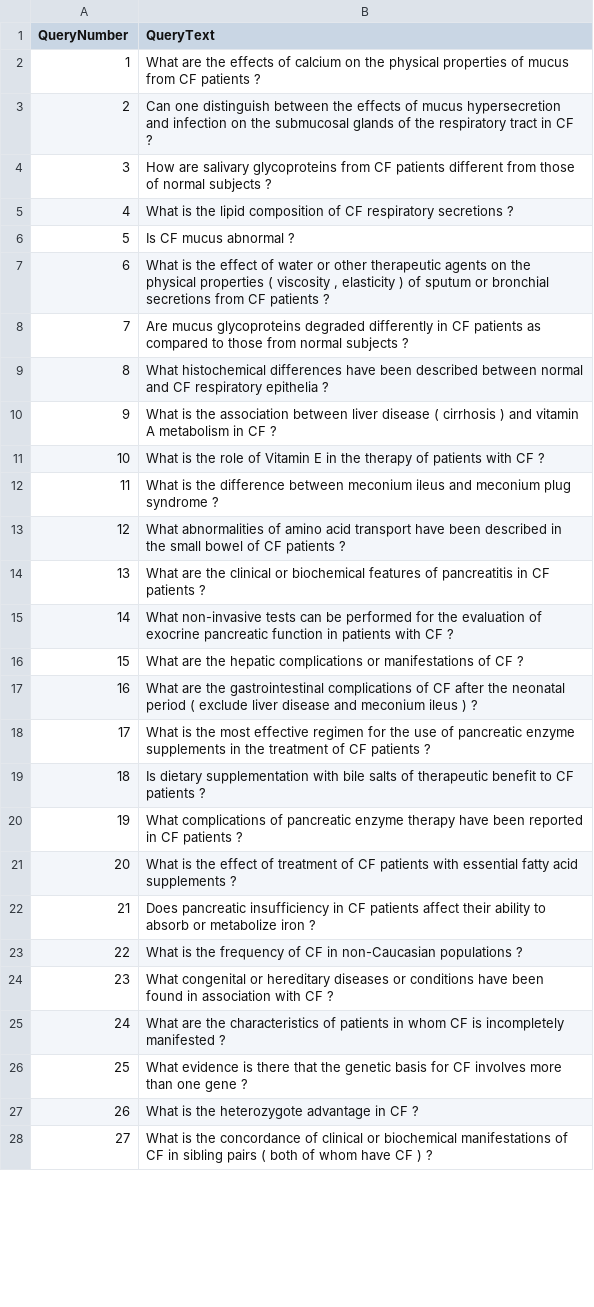
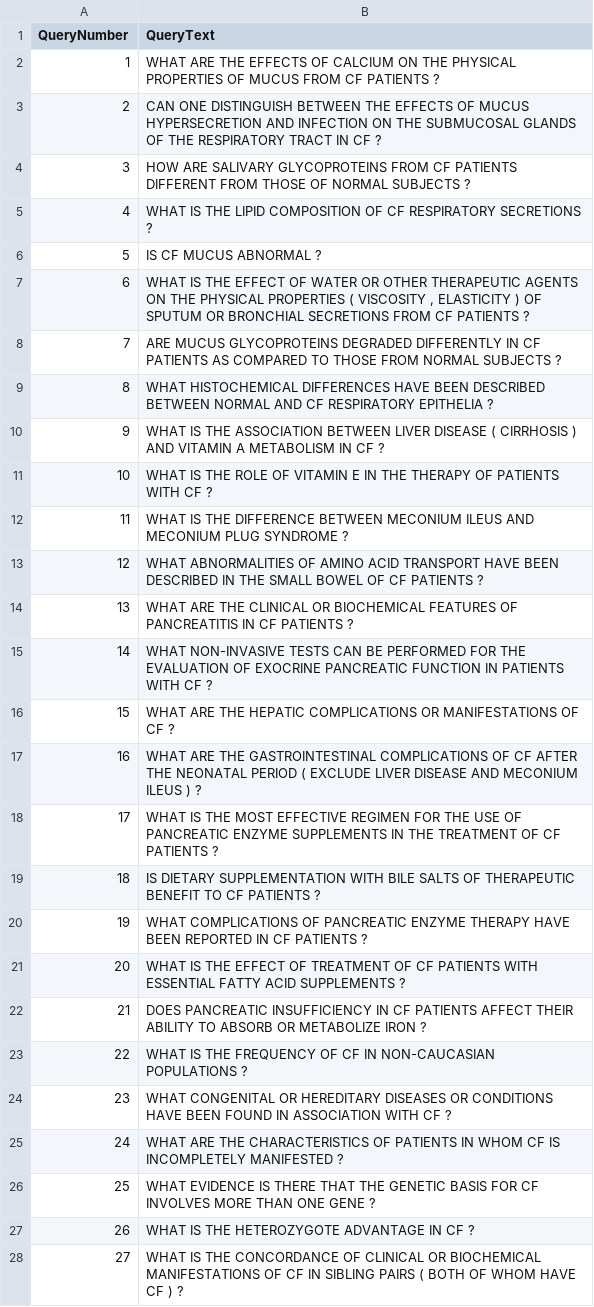
Before and after one commit to luancvieira/Information-Retrieval-Evaluation, a CSV file: RESULT/CONSULTAS.csv, drawn as a sheet; only a part is shown; the diff covers the shown part only.

```diff
--- a/RESULT/CONSULTAS.csv
+++ b/RESULT/CONSULTAS.csv
@@ -1,28 +1,28 @@
 QueryNumber;QueryText
-1;What are the effects of calcium on the physical properties of mucus from CF patients ?
-2;Can one distinguish between the effects of mucus hypersecretion and infection on the submucosal glands of the respiratory tract in CF ?
-3;How are salivary glycoproteins from CF patients different from those of normal subjects ?
-4;What is the lipid composition of CF respiratory secretions ?
-5;Is CF mucus abnormal ?
-6;What is the effect of water or other therapeutic agents on the physical properties ( viscosity , elasticity ) of sputum or bronchial secretions from CF patients ?
-7;Are mucus glycoproteins degraded differently in CF patients as compared to those from normal subjects ?
-8;What histochemical differences have been described between normal and CF respiratory epithelia ?
-9;What is the association between liver disease ( cirrhosis ) and vitamin A metabolism in CF ?
-10;What is the role of Vitamin E in the therapy of patients with CF ?
-11;What is the difference between meconium ileus and meconium plug syndrome ?
-12;What abnormalities of amino acid transport have been described in the small bowel of CF patients ?
-13;What are the clinical or biochemical features of pancreatitis in CF patients ?
-14;What non-invasive tests can be performed for the evaluation of exocrine pancreatic function in patients with CF ?
-15;What are the hepatic complications or manifestations of CF ?
-16;What are the gastrointestinal complications of CF after the neonatal period ( exclude liver disease and meconium ileus ) ?
-17;What is the most effective regimen for the use of pancreatic enzyme supplements in the treatment of CF patients ?
-18;Is dietary supplementation with bile salts of therapeutic benefit to CF patients ?
-19;What complications of pancreatic enzyme therapy have been reported in CF patients ?
-20;What is the effect of treatment of CF patients with essential fatty acid supplements ?
-21;Does pancreatic insufficiency in CF patients affect their ability to absorb or metabolize iron ?
-22;What is the frequency of CF in non-Caucasian populations ?
-23;What congenital or hereditary diseases or conditions have been found in association with CF ?
-24;What are the characteristics of patients in whom CF is incompletely manifested ?
-25;What evidence is there that the genetic basis for CF involves more than one gene ?
-26;What is the heterozygote advantage in CF ?
-27;What is the concordance of clinical or biochemical manifestations of CF in sibling pairs ( both of whom have CF ) ?
+1;WHAT ARE THE EFFECTS OF CALCIUM ON THE PHYSICAL PROPERTIES OF MUCUS FROM CF PATIENTS ?
+2;CAN ONE DISTINGUISH BETWEEN THE EFFECTS OF MUCUS HYPERSECRETION AND INFECTION ON THE SUBMUCOSAL GLANDS OF THE RESPIRATORY TRACT IN CF ?
+3;HOW ARE SALIVARY GLYCOPROTEINS FROM CF PATIENTS DIFFERENT FROM THOSE OF NORMAL SUBJECTS ?
+4;WHAT IS THE LIPID COMPOSITION OF CF RESPIRATORY SECRETIONS ?
+5;IS CF MUCUS ABNORMAL ?
+6;WHAT IS THE EFFECT OF WATER OR OTHER THERAPEUTIC AGENTS ON THE PHYSICAL PROPERTIES ( VISCOSITY , ELASTICITY ) OF SPUTUM OR BRONCHIAL SECRETIONS FROM CF PATIENTS ?
+7;ARE MUCUS GLYCOPROTEINS DEGRADED DIFFERENTLY IN CF PATIENTS AS COMPARED TO THOSE FROM NORMAL SUBJECTS ?
+8;WHAT HISTOCHEMICAL DIFFERENCES HAVE BEEN DESCRIBED BETWEEN NORMAL AND CF RESPIRATORY EPITHELIA ?
+9;WHAT IS THE ASSOCIATION BETWEEN LIVER DISEASE ( CIRRHOSIS ) AND VITAMIN A METABOLISM IN CF ?
+10;WHAT IS THE ROLE OF VITAMIN E IN THE THERAPY OF PATIENTS WITH CF ?
+11;WHAT IS THE DIFFERENCE BETWEEN MECONIUM ILEUS AND MECONIUM PLUG SYNDROME ?
+12;WHAT ABNORMALITIES OF AMINO ACID TRANSPORT HAVE BEEN DESCRIBED IN THE SMALL BOWEL OF CF PATIENTS ?
+13;WHAT ARE THE CLINICAL OR BIOCHEMICAL FEATURES OF PANCREATITIS IN CF PATIENTS ?
+14;WHAT NON-INVASIVE TESTS CAN BE PERFORMED FOR THE EVALUATION OF EXOCRINE PANCREATIC FUNCTION IN PATIENTS WITH CF ?
+15;WHAT ARE THE HEPATIC COMPLICATIONS OR MANIFESTATIONS OF CF ?
+16;WHAT ARE THE GASTROINTESTINAL COMPLICATIONS OF CF AFTER THE NEONATAL PERIOD ( EXCLUDE LIVER DISEASE AND MECONIUM ILEUS ) ?
+17;WHAT IS THE MOST EFFECTIVE REGIMEN FOR THE USE OF PANCREATIC ENZYME SUPPLEMENTS IN THE TREATMENT OF CF PATIENTS ?
+18;IS DIETARY SUPPLEMENTATION WITH BILE SALTS OF THERAPEUTIC BENEFIT TO CF PATIENTS ?
+19;WHAT COMPLICATIONS OF PANCREATIC ENZYME THERAPY HAVE BEEN REPORTED IN CF PATIENTS ?
+20;WHAT IS THE EFFECT OF TREATMENT OF CF PATIENTS WITH ESSENTIAL FATTY ACID SUPPLEMENTS ?
+21;DOES PANCREATIC INSUFFICIENCY IN CF PATIENTS AFFECT THEIR ABILITY TO ABSORB OR METABOLIZE IRON ?
+22;WHAT IS THE FREQUENCY OF CF IN NON-CAUCASIAN POPULATIONS ?
+23;WHAT CONGENITAL OR HEREDITARY DISEASES OR CONDITIONS HAVE BEEN FOUND IN ASSOCIATION WITH CF ?
+24;WHAT ARE THE CHARACTERISTICS OF PATIENTS IN WHOM CF IS INCOMPLETELY MANIFESTED ?
+25;WHAT EVIDENCE IS THERE THAT THE GENETIC BASIS FOR CF INVOLVES MORE THAN ONE GENE ?
+26;WHAT IS THE HETEROZYGOTE ADVANTAGE IN CF ?
+27;WHAT IS THE CONCORDANCE OF CLINICAL OR BIOCHEMICAL MANIFESTATIONS OF CF IN SIBLING PAIRS ( BOTH OF WHOM HAVE CF ) ?
```
Also changed, not shown: 72 edited cells elsewhere in this file, 8 other files.
